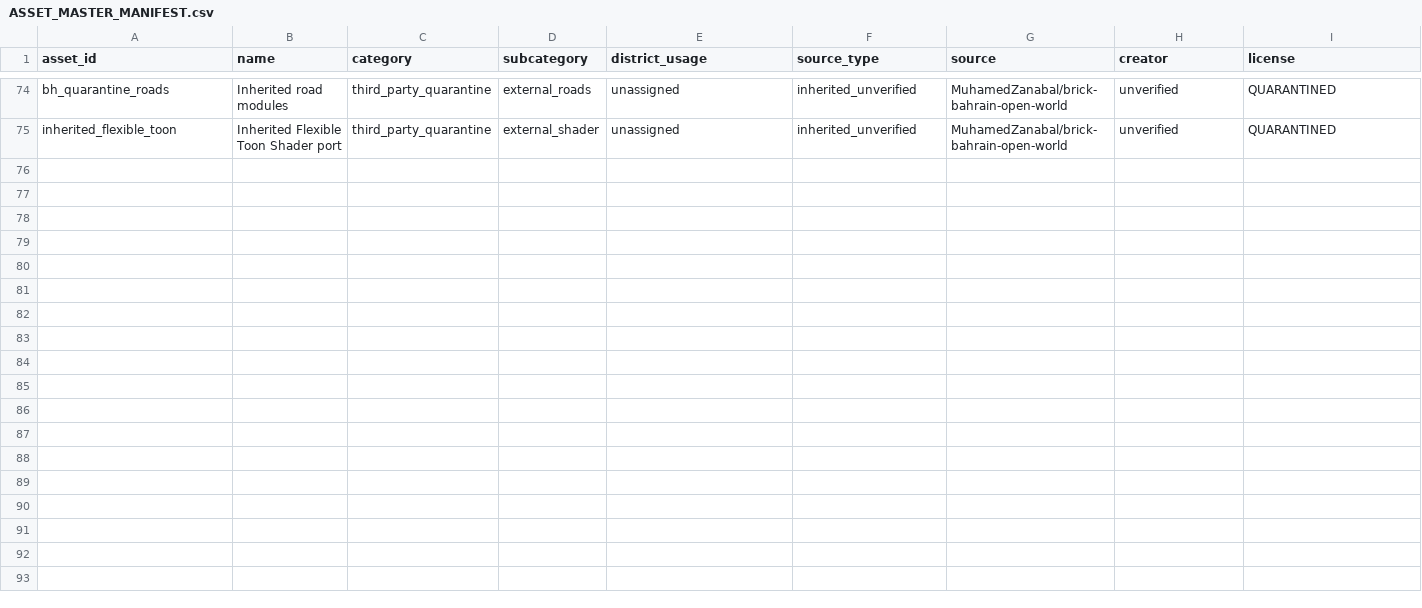
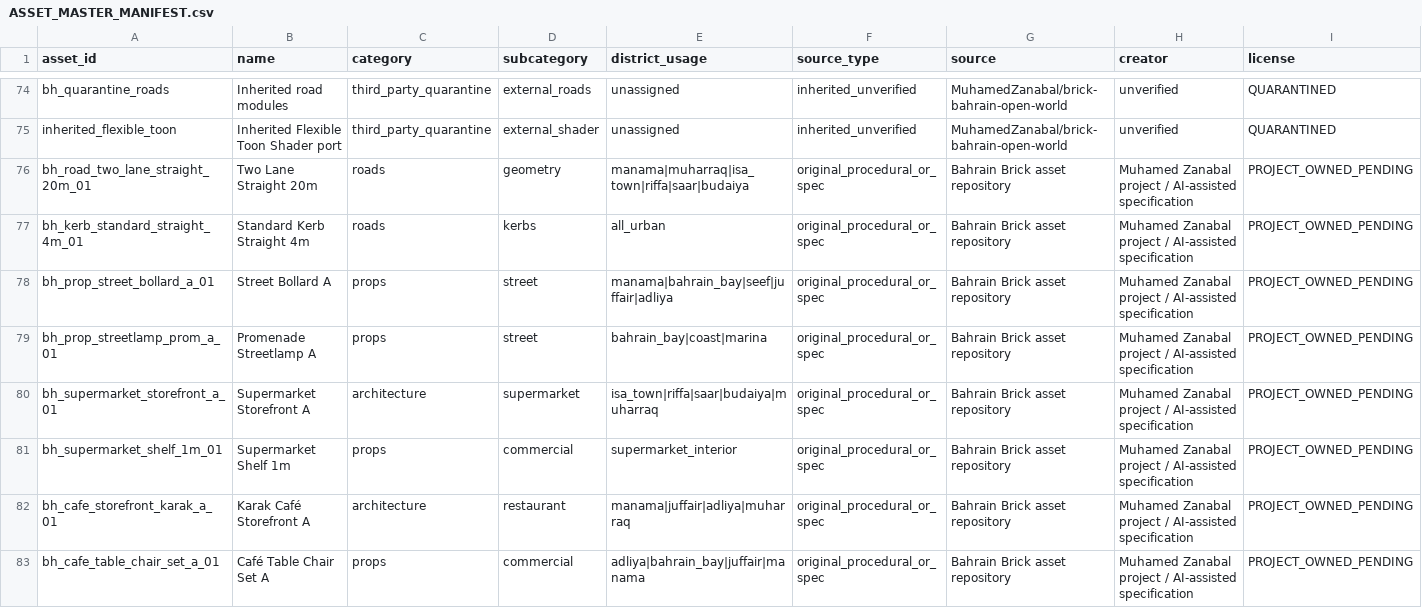
Before and after one commit to MuhamedZanabal/Bahrain_bricks_Assets, a CSV file: docs/assets/ASSET_MASTER_MANIFEST.csv, drawn as a sheet; only a part is shown, gaps mark what is left out; rows hold the shown columns only; the diff names each change by its address in the sheet, - before the commit and + after, or states it on an @@ line.

Commit message:
feat: add procedural road and commercial asset batch

```diff
--- a/docs/assets/ASSET_MASTER_MANIFEST.csv
+++ b/docs/assets/ASSET_MASTER_MANIFEST.csv
+row 76: bh_road_two_lane_straight_20m_01 | Two Lane Straight 20m | roads | geometry | manama|muharraq|isa_town|riffa|saar|budaiya | original_procedural_or_spec | Bahrain Brick asset repository | Muhamed Zanabal project / AI-assisted specification | PROJECT_OWNED_PENDING
+row 77: bh_kerb_standard_straight_4m_01 | Standard Kerb Straight 4m | roads | kerbs | all_urban | original_procedural_or_spec | Bahrain Brick asset repository | Muhamed Zanabal project / AI-assisted specification | PROJECT_OWNED_PENDING
+row 78: bh_prop_street_bollard_a_01 | Street Bollard A | props | street | manama|bahrain_bay|seef|juffair|adliya | original_procedural_or_spec | Bahrain Brick asset repository | Muhamed Zanabal project / AI-assisted specification | PROJECT_OWNED_PENDING
+row 79: bh_prop_streetlamp_prom_a_01 | Promenade Streetlamp A | props | street | bahrain_bay|coast|marina | original_procedural_or_spec | Bahrain Brick asset repository | Muhamed Zanabal project / AI-assisted specification | PROJECT_OWNED_PENDING
+row 80: bh_supermarket_storefront_a_01 | Supermarket Storefront A | architecture | supermarket | isa_town|riffa|saar|budaiya|muharraq | original_procedural_or_spec | Bahrain Brick asset repository | Muhamed Zanabal project / AI-assisted specification | PROJECT_OWNED_PENDING
+row 81: bh_supermarket_shelf_1m_01 | Supermarket Shelf 1m | props | commercial | supermarket_interior | original_procedural_or_spec | Bahrain Brick asset repository | Muhamed Zanabal project / AI-assisted specification | PROJECT_OWNED_PENDING
+row 82: bh_cafe_storefront_karak_a_01 | Karak Café Storefront A | architecture | restaurant | manama|juffair|adliya|muharraq | original_procedural_or_spec | Bahrain Brick asset repository | Muhamed Zanabal project / AI-assisted specification | PROJECT_OWNED_PENDING
+row 83: bh_cafe_table_chair_set_a_01 | Café Table Chair Set A | props | commercial | adliya|bahrain_bay|juffair|manama | original_procedural_or_spec | Bahrain Brick asset repository | Muhamed Zanabal project / AI-assisted specification | PROJECT_OWNED_PENDING
```
Also changed, not shown: docs/assets/ASSET_ACCEPTANCE_REPORT.csv, docs/assets/ASSET_GENERATION_QUEUE.csv, 8 other files.
